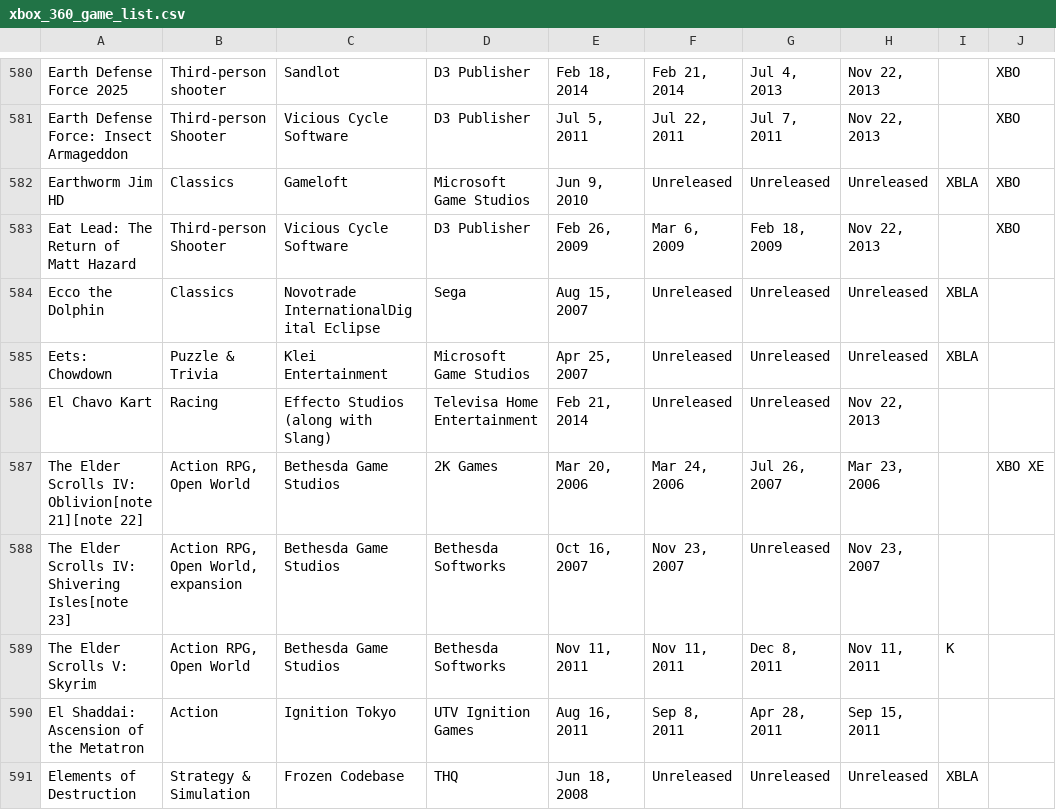
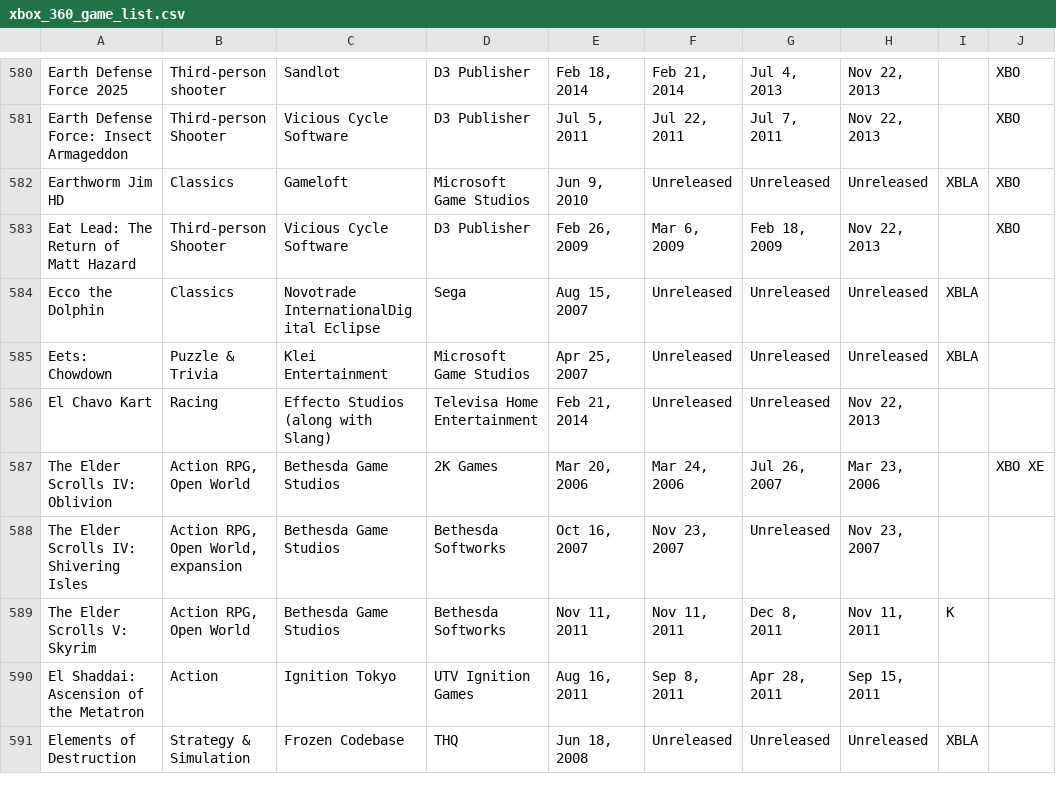
Before and after one commit to alexaragao/xbox-360-game-list-web-scraper, a CSV file: xbox_360_game_list.csv, drawn as a sheet; only a part is shown, gaps mark what is left out; the diff covers the shown part only.

Commit message:
generate csv without notes

```diff
--- a/xbox_360_game_list.csv
+++ b/xbox_360_game_list.csv
@@ -586,4 +586,4 @@ Eets: Chowdown,Puzzle & Trivia,Klei Entertainment,Microsoft Game Studios,"Apr 25
 El Chavo Kart,Racing,Effecto Studios (along with Slang),Televisa Home Entertainment,"Feb 21, 2014",Unreleased,Unreleased,"Nov 22, 2013",,
-The Elder Scrolls IV: Oblivion[note 21][note 22],"Action RPG, Open World",Bethesda Game Studios,2K Games,"Mar 20, 2006","Mar 24, 2006","Jul 26, 2007","Mar 23, 2006",,XBO   XE
-The Elder Scrolls IV: Shivering Isles[note 23],"Action RPG, Open World, expansion",Bethesda Game Studios,Bethesda Softworks,"Oct 16, 2007","Nov 23, 2007",Unreleased,"Nov 23, 2007",,
+The Elder Scrolls IV: Oblivion,"Action RPG, Open World",Bethesda Game Studios,2K Games,"Mar 20, 2006","Mar 24, 2006","Jul 26, 2007","Mar 23, 2006",,XBO   XE
+The Elder Scrolls IV: Shivering Isles,"Action RPG, Open World, expansion",Bethesda Game Studios,Bethesda Softworks,"Oct 16, 2007","Nov 23, 2007",Unreleased,"Nov 23, 2007",,
 The Elder Scrolls V: Skyrim,"Action RPG, Open World",Bethesda Game Studios,Bethesda Softworks,"Nov 11, 2011","Nov 11, 2011","Dec 8, 2011","Nov 11, 2011",K,
```
Also changed, not shown: 113 edited cells elsewhere in this file.
